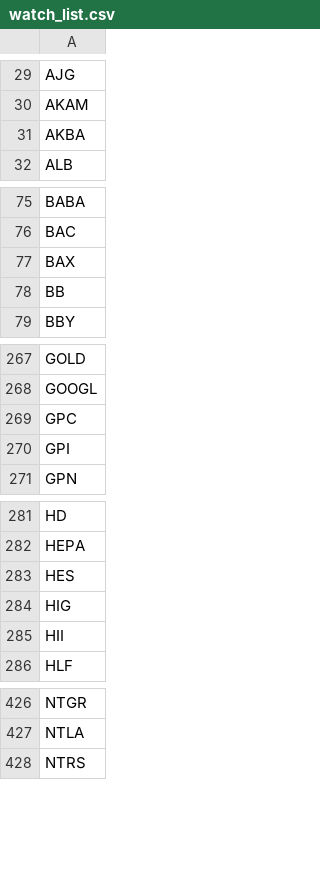
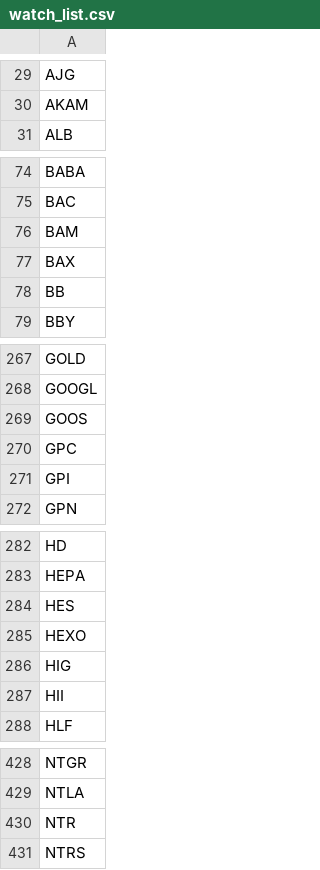
Before and after one commit to salylgw/gammath_spot, a CSV file: watch_list.csv, drawn as a sheet; only a part is shown, gaps mark what is left out; removed rows and columns are numbered as before the commit, all else as after; the diff covers the shown part only; the diff names each change by its address in the sheet, - before the commit and + after, or states it on an @@ line.

```diff
--- a/watch_list.csv
+++ b/watch_list.csv
-row 31: AKBA
+row 76: BAM
+row 269: GOOS
+row 285: HEXO
+row 430: NTR
```
Also changed, not shown: 1 removed row elsewhere in this file, SP500_SEC_PES.csv, 2 other files.
